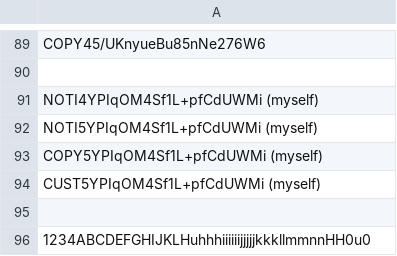
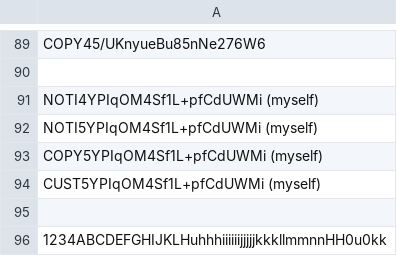
Before and after one commit to infotechniques/infotechniques.github.io, a CSV file: usernamecreated.csv, drawn as a sheet; only a part is shown, gaps mark what is left out.

Commit message:
Update usernamecreated.csv

```diff
--- a/usernamecreated.csv
+++ b/usernamecreated.csv
@@ -95,2 +95,2 @@ CUST5YPIqOM4Sf1L+pfCdUWMi (myself)
 
-1234ABCDEFGHIJKLHuhhhiiiiiijjjjjkkkllmmnnHH0u0
+1234ABCDEFGHIJKLHuhhhiiiiiijjjjjkkkllmmnnHH0u0kk
```
